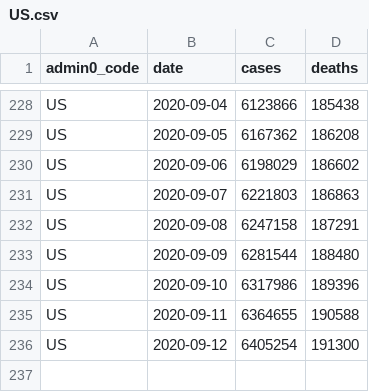
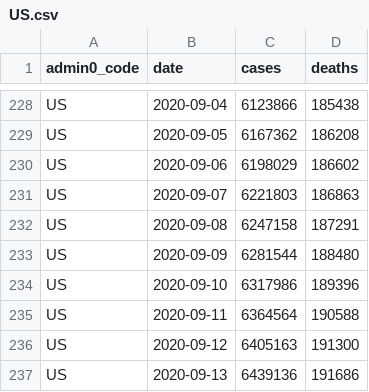
Before and after one commit to covid-open-data/xform-casecount-us-jhu, a CSV file: output/admin0/US.csv, drawn as a sheet; only a part is shown, gaps mark what is left out.

```diff
--- a/output/admin0/US.csv
+++ b/output/admin0/US.csv
@@ -234,3 +234,4 @@ US,2020-09-09,6281544,188480
 US,2020-09-10,6317986,189396
-US,2020-09-11,6364655,190588
-US,2020-09-12,6405254,191300
+US,2020-09-11,6364564,190588
+US,2020-09-12,6405163,191300
+US,2020-09-13,6439136,191686
```
Also changed, not shown: output/admin1/US.csv.
